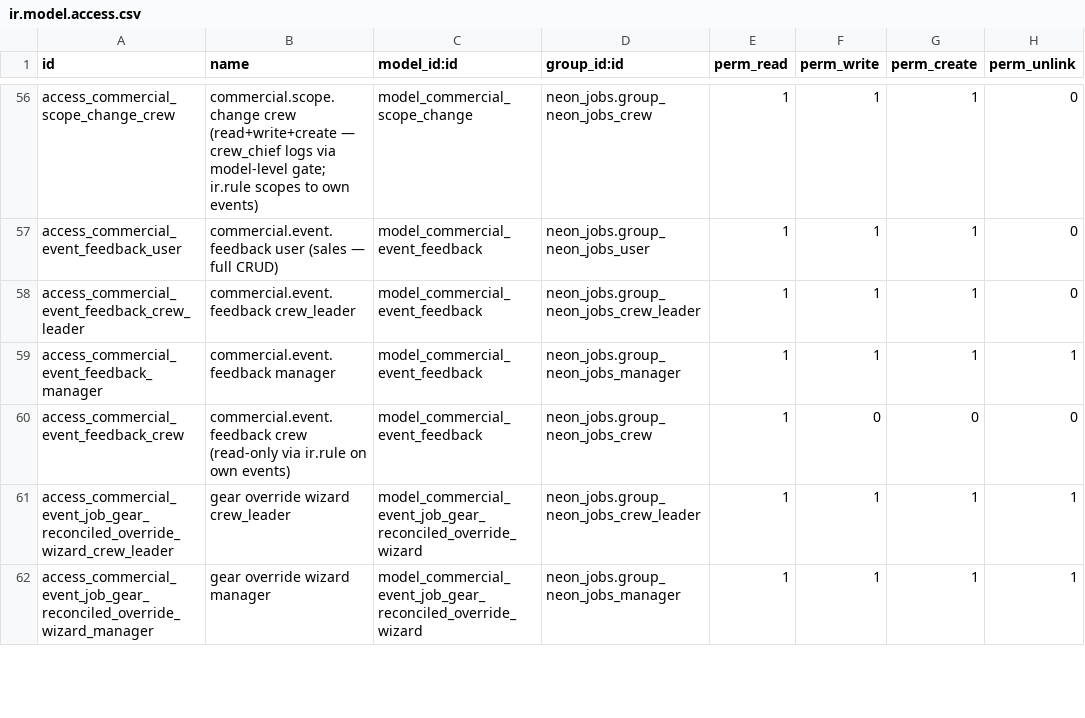
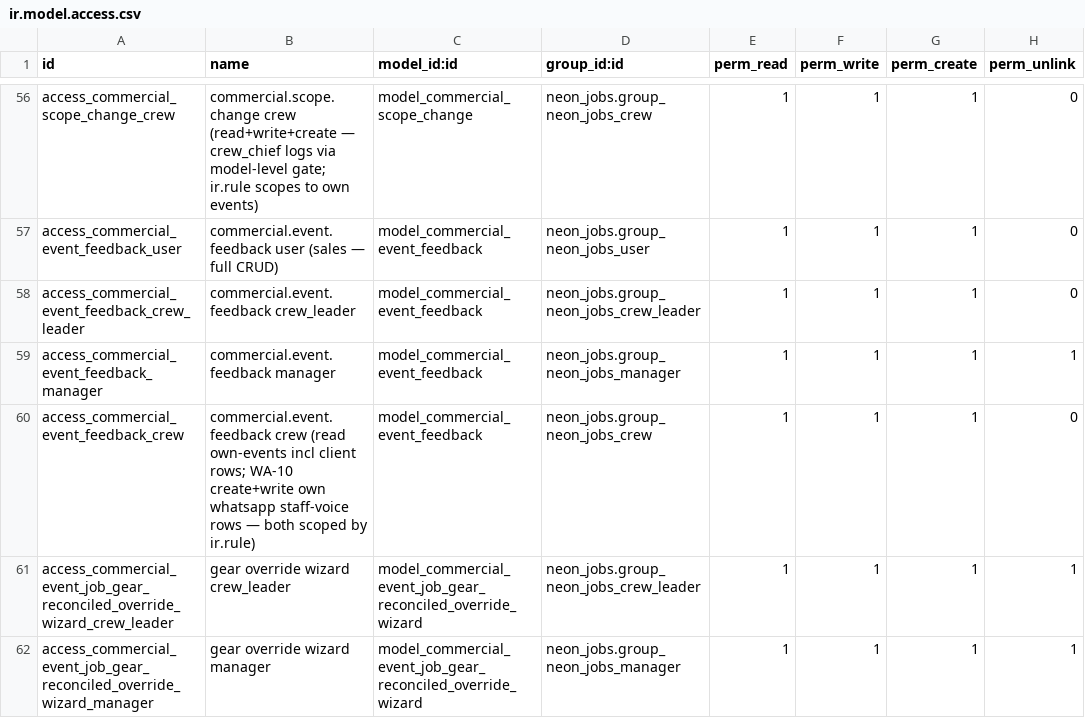
Before and after one commit to tatenda-it/neon-odoo, a CSV file: addons/neon_jobs/security/ir.model.access.csv, drawn as a sheet; only a part is shown, gaps mark what is left out.

```diff
--- a/addons/neon_jobs/security/ir.model.access.csv
+++ b/addons/neon_jobs/security/ir.model.access.csv
@@ -59,3 +59,3 @@ access_commercial_event_feedback_crew_leader,commercial.event.feedback crew_lead
 access_commercial_event_feedback_manager,commercial.event.feedback manager,model_commercial_event_feedback,neon_jobs.group_neon_jobs_manager,1,1,1,1
-access_commercial_event_feedback_crew,commercial.event.feedback crew (read-only via ir.rule on own events),model_commercial_event_feedback,neon_jobs.group_neon_jobs_crew,1,0,0,0
+access_commercial_event_feedback_crew,commercial.event.feedback crew (read own-events incl client rows; WA-10 create+write own whatsapp staff-voice rows — both scoped by ir.rule),model_commercial_event_feedback,neon_jobs.group_neon_jobs_crew,1,1,1,0
 access_commercial_event_job_gear_reconciled_override_wizard_crew_leader,gear override wizard crew_leader,model_commercial_event_job_gear_reconciled_override_wizard,neon_jobs.group_neon_jobs_crew_leader,1,1,1,1
```
Also changed, not shown: 16 other files.
